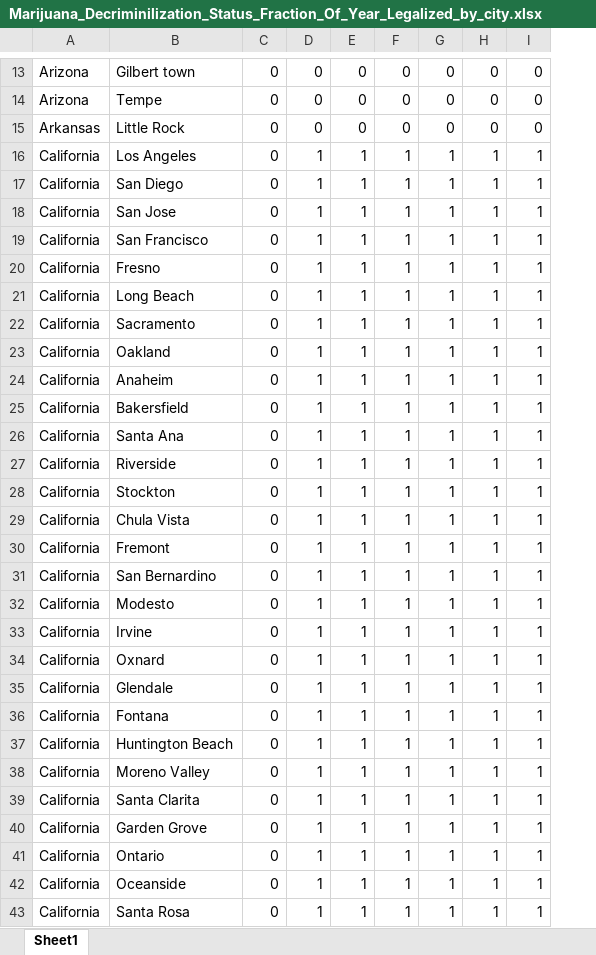
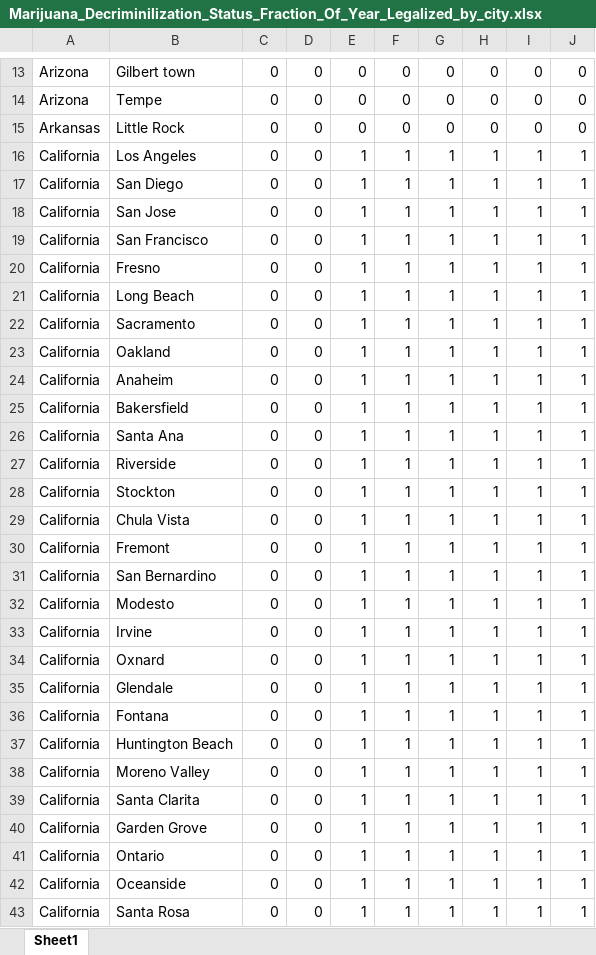
Before and after one commit to jessecwarren/Decriminalization_and_Disparities, an Excel workbook: Marijuana_Decriminilization_Status_Fraction_Of_Year_Legalized_by_city.xlsx, sheet Sheet1, drawn as a sheet; only a part is shown, gaps mark what is left out; values as stored, in another font and other column widths than the file's, no borders; the diff covers the shown part only; the diff names each change by its address in the sheet, - before the commit and + after, or states it on an @@ line.

Commit message:
Add 2009 data

```diff
--- a/Marijuana_Decriminilization_Status_Fraction_Of_Year_Legalized_by_city.xlsx (sheet Sheet1)
+++ b/Marijuana_Decriminilization_Status_Fraction_Of_Year_Legalized_by_city.xlsx (sheet Sheet1)
+column J, rows 13-43: 0 | 0 | 0 | 1 | 1 | 1 | 1 | 1 | 1 | 1 | 1 | 1 | 1 | 1 | 1 | 1 | 1 | 1 | 1 | 1 | 1 | 1 | 1 | 1 | 1 | 1 | 1 | 1 | 1 | 1 | 1
-D16:D43: 1
+D16:D43: 0
```
Also changed, not shown: 57 edited cells elsewhere in this sheet, formulas that keep their value, Marijuana_Decriminilization_Status_Fraction_Of_Year_Legalized.xlsx, Marijuana_Decriminilization_Status_One_Equals_Legalization_Entire_Year.xlsx, 7 other files.
